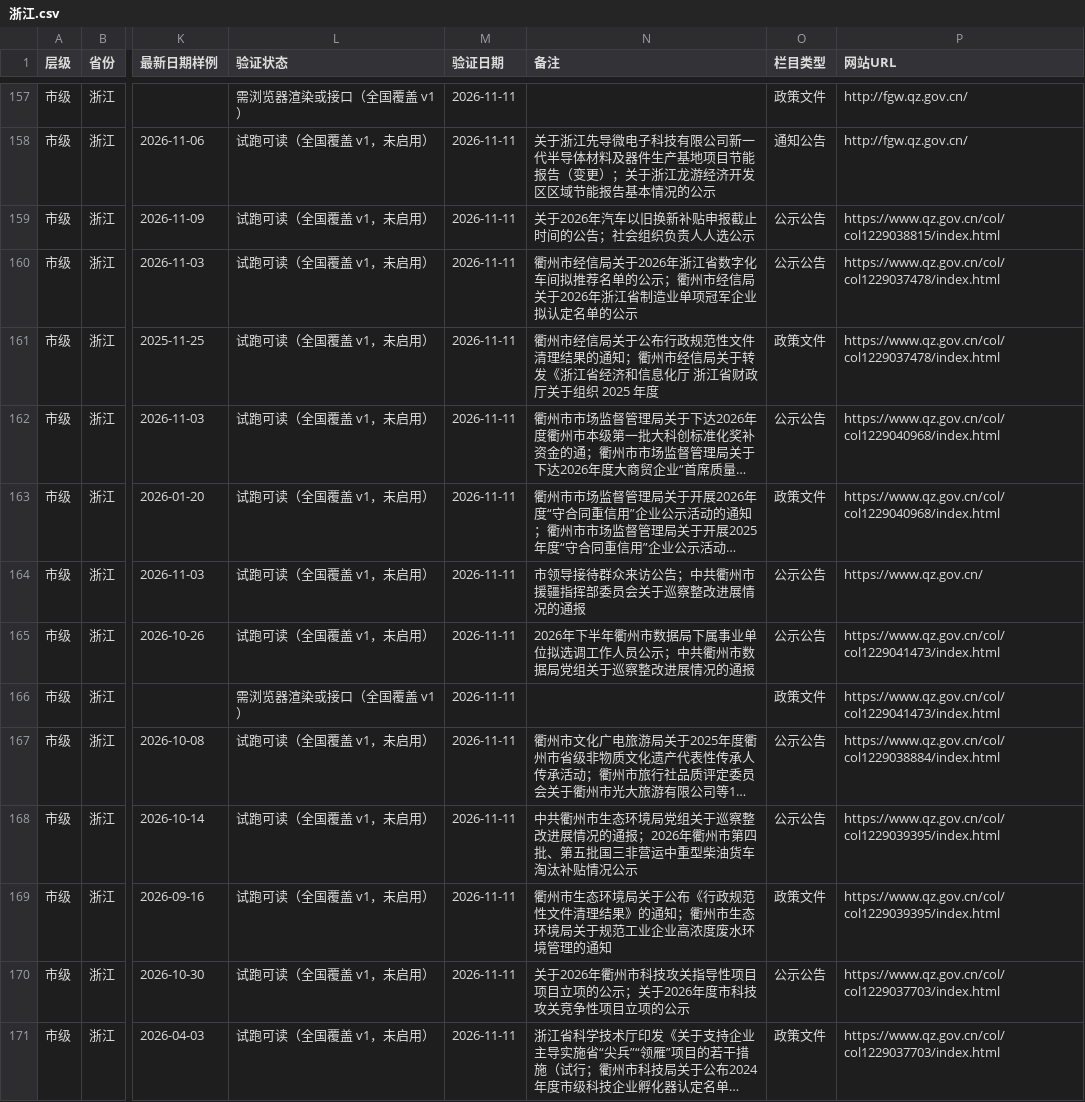
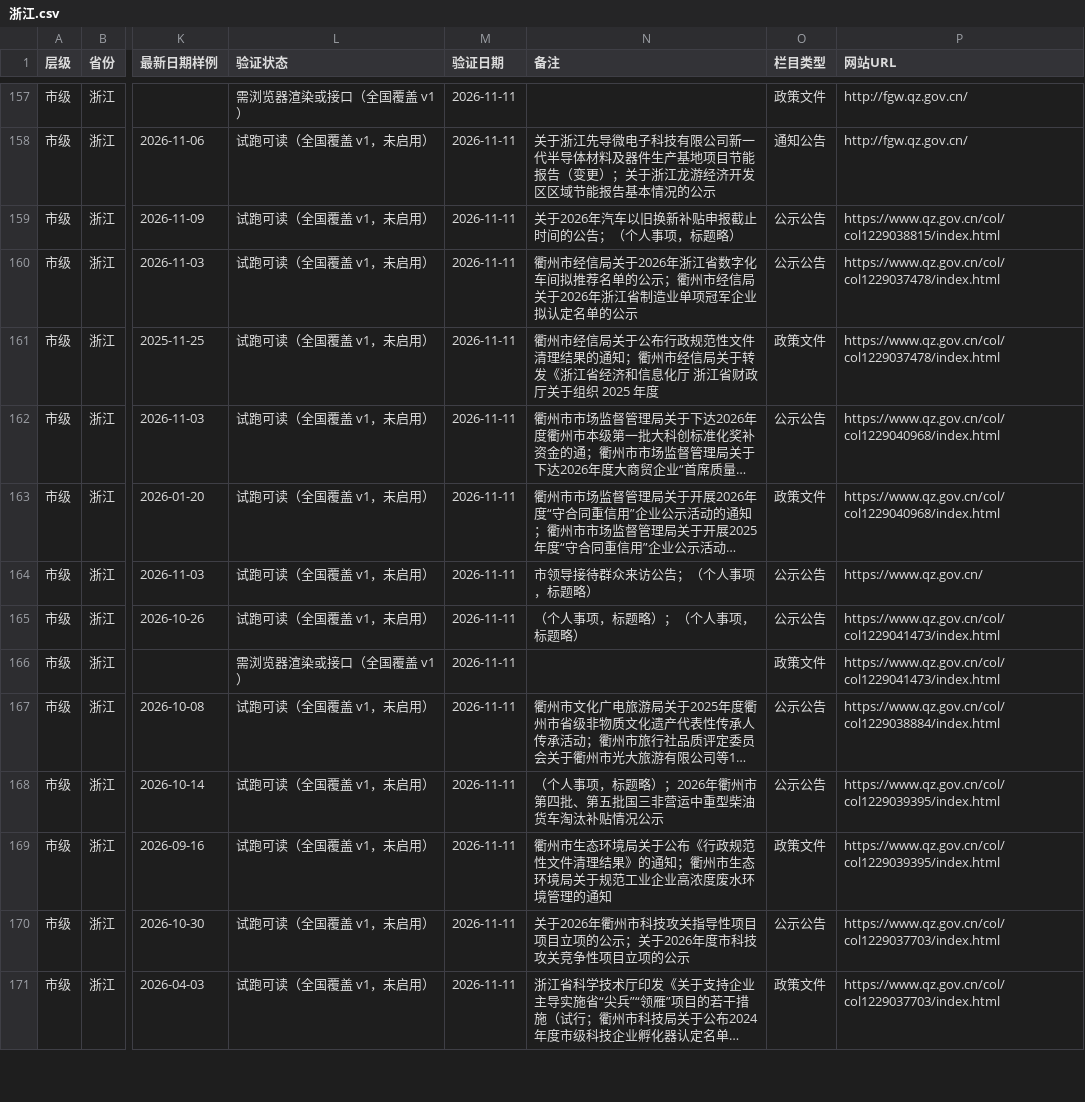
Before and after one commit to wanglei581/youju, a CSV file: docs/数据来源/全国覆盖/栏目清单/浙江.csv, drawn as a sheet; only a part is shown, gaps mark what is left out; long unchanged cells end in …; the diff covers the shown part only; the diff names each change by its address in the sheet, - before the commit and + after, or states it on an @@ line.

```diff
--- a/docs/数据来源/全国覆盖/栏目清单/浙江.csv
+++ b/docs/数据来源/全国覆盖/栏目清单/浙江.csv
-N159 (备注): 关于2026年汽车以旧换新补贴申报截止时间的公告；社会组织负责人人选公示
+N159 (备注): 关于2026年汽车以旧换新补贴申报截止时间的公告；（个人事项，标题略）
-N164 (备注): 市领导接待群众来访公告；中共衢州市援疆指挥部委员会关于巡察整改进展情况的通报
+N164 (备注): 市领导接待群众来访公告；（个人事项，标题略）
-N165 (备注): 2026年下半年衢州市数据局下属事业单位拟选调工作人员公示；中共衢州市数据局党组关于巡察整改进展情况的通报
+N165 (备注): （个人事项，标题略）；（个人事项，标题略）
-N168 (备注): 中共衢州市生态环境局党组关于巡察整改进展情况的通报；2026年衢…
+N168 (备注): （个人事项，标题略）；2026年衢…
```
Also changed, not shown: 39 edited cells elsewhere in this file, docs/数据来源/全国覆盖/栏目清单/安徽.csv, docs/数据来源/全国覆盖/栏目清单/山东.csv, 51 other files.
